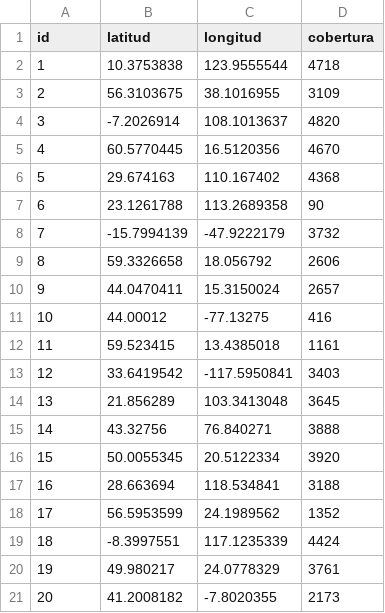
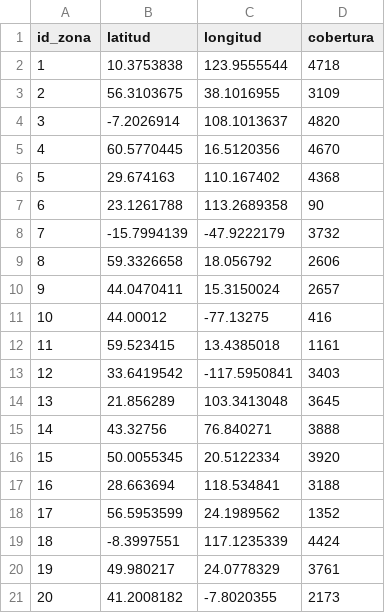
Before and after one commit to jkmilop/deforest, a CSV file: zona.csv, drawn as a sheet.

Commit message:
Update zona.csv

```diff
--- a/zona.csv
+++ b/zona.csv
@@ -1,2 +1,2 @@
-id,latitud,longitud,cobertura
+id_zona,latitud,longitud,cobertura
 1,10.3753838,123.9555544,4718
```
